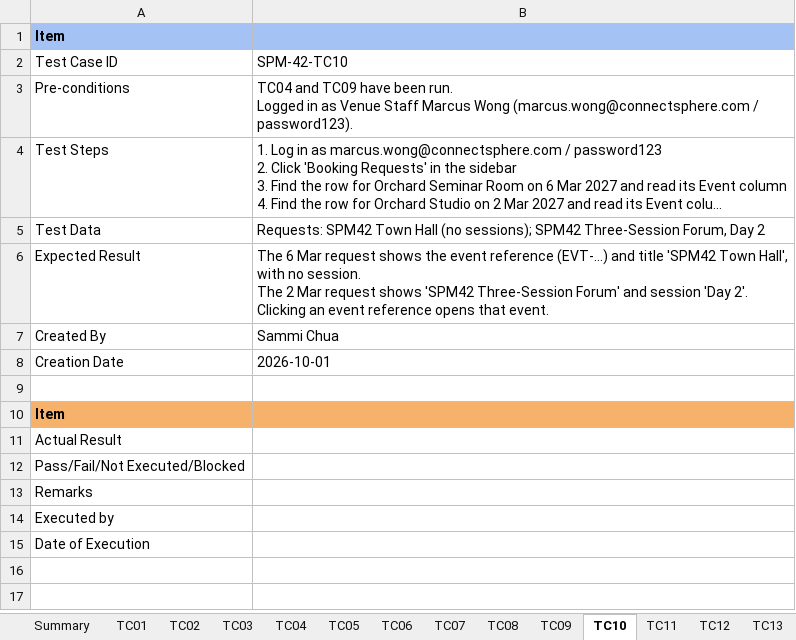
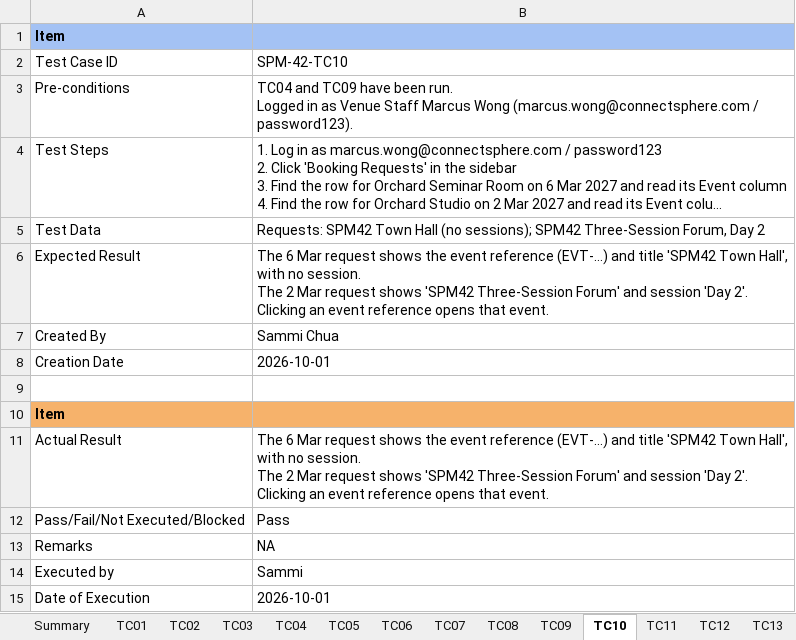
Before and after one commit to kchoongg/IS212, an Excel workbook: docs/test-cases/SPM-42_Test_Cases.xlsx, sheet TC10, drawn as a sheet; long unchanged cells end in …; values as stored, in another font and other column widths than the file's, no borders; ↵ is a line break in a cell; the diff names each change by its address in the sheet, - before the commit and + after, or states it on an @@ line.

```diff
--- a/docs/test-cases/SPM-42_Test_Cases.xlsx (sheet TC10)
+++ b/docs/test-cases/SPM-42_Test_Cases.xlsx (sheet TC10)
-B11: (empty)
+B11: The 6 Mar request shows the event reference (EVT-…) and title 'SPM42 Town Hall', with no session. ↵ The 2 Mar request shows 'SPM42 Three-Session Forum' and session 'Day 2'. ↵ Clicking an event reference opens that event.
-B12: (empty)
+B12: Pass
-B13: (empty)
+B13: NA
-B14: (empty)
+B14: Sammi
-B15: (empty)
+B15: 2026-10-01
```
Also changed, not shown: sheet TC04, sheet TC09, sheet TC13, sheet TC15, sheet TC02, sheet TC03, 9 more sheets.
